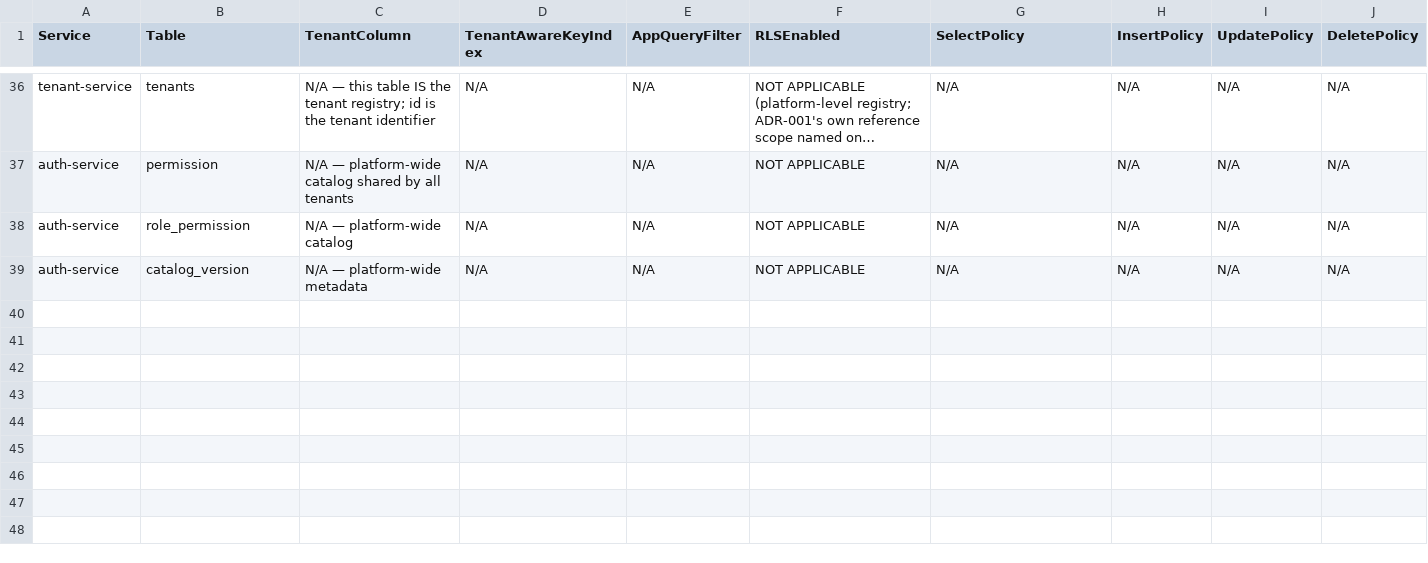
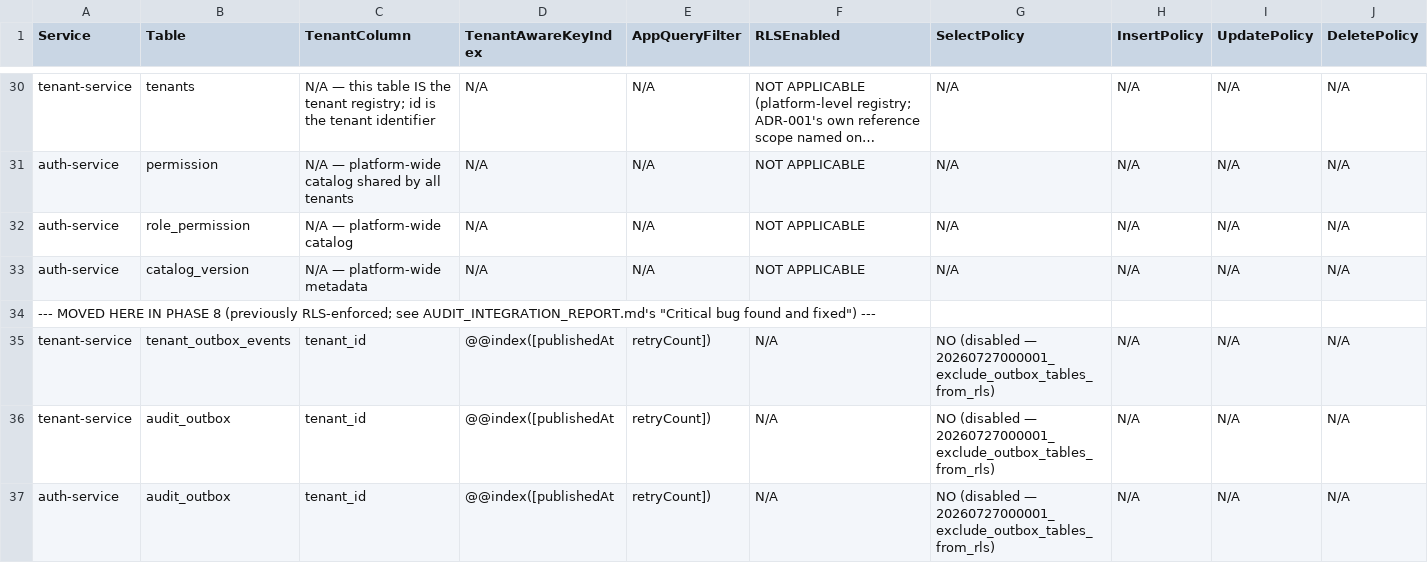
Before and after one commit to ashivashankar91-byte/AM-Accounting, a CSV file: docs/accounting-modernization/stabilization/TENANT_TABLE_AND_RLS_MATRIX.csv, drawn as a sheet; only a part is shown, gaps mark what is left out; long unchanged cells end in …; rows hold the shown columns only; the diff covers the shown part only; the diff names each change by its address in the sheet, - before the commit and + after, or states it on an @@ line.

```diff
--- a/docs/accounting-modernization/stabilization/TENANT_TABLE_AND_RLS_MATRIX.csv
+++ b/docs/accounting-modernization/stabilization/TENANT_TABLE_AND_RLS_MATRIX.csv
+row 34: --- MOVED HERE IN PHASE 8 (previously RLS-enforced; see AUDIT_INTEGRATION_REPORT.md's "Critical bug found and fixed") ---
+row 35: tenant-service | tenant_outbox_events | tenant_id | @@index([publishedAt | retryCount]) | N/A | NO (disabled — 20260727000001_exclude_outbox_tables_from_rls) | N/A | N/A | N/A
+row 36: tenant-service | audit_outbox | tenant_id | @@index([publishedAt | retryCount]) | N/A | NO (disabled — 20260727000001_exclude_outbox_tables_from_rls) | N/A | N/A | N/A
+row 37: auth-service | audit_outbox | tenant_id | @@index([publishedAt | retryCount]) | N/A | NO (disabled — 20260727000001_exclude_outbox_tables_from_rls) | N/A | N/A | N/A
```
Also changed, not shown: 3 added rows and 6 removed rows elsewhere in this file, 6 other files.
